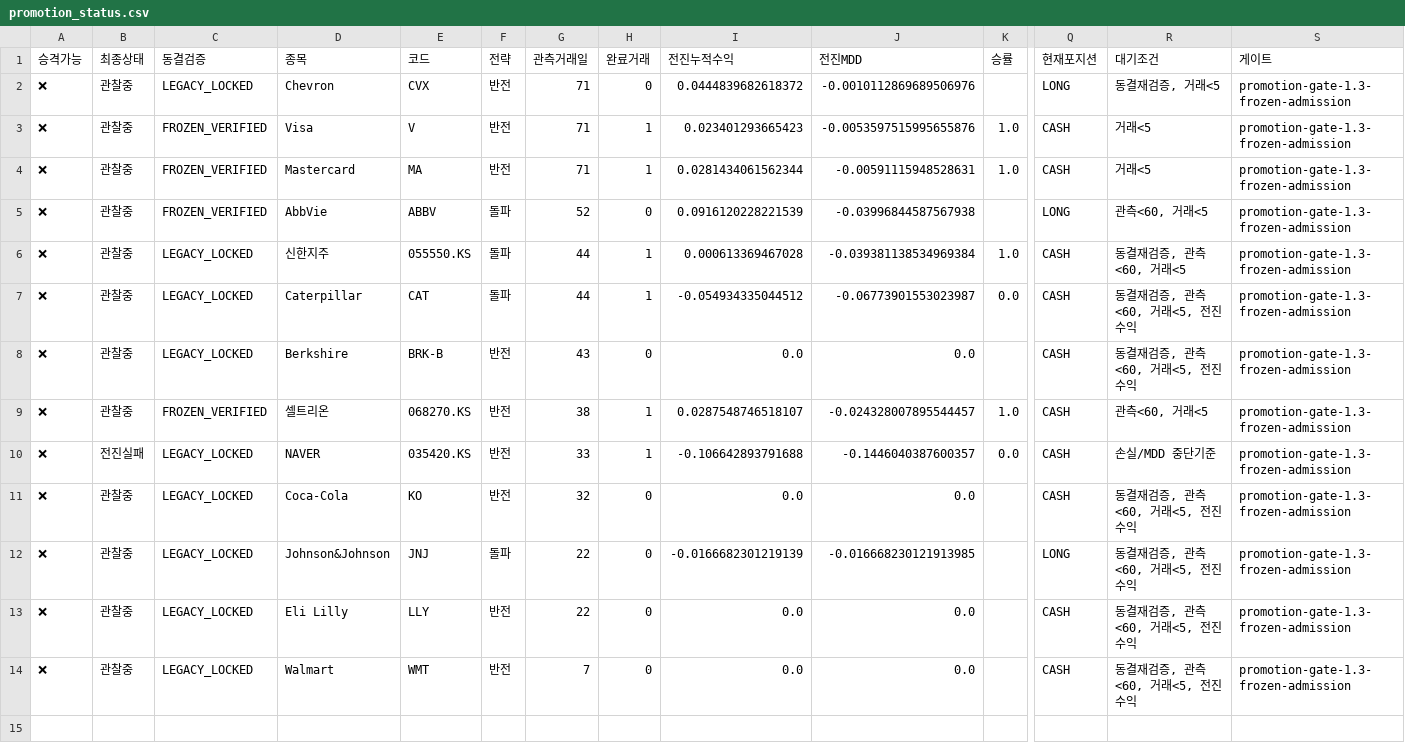
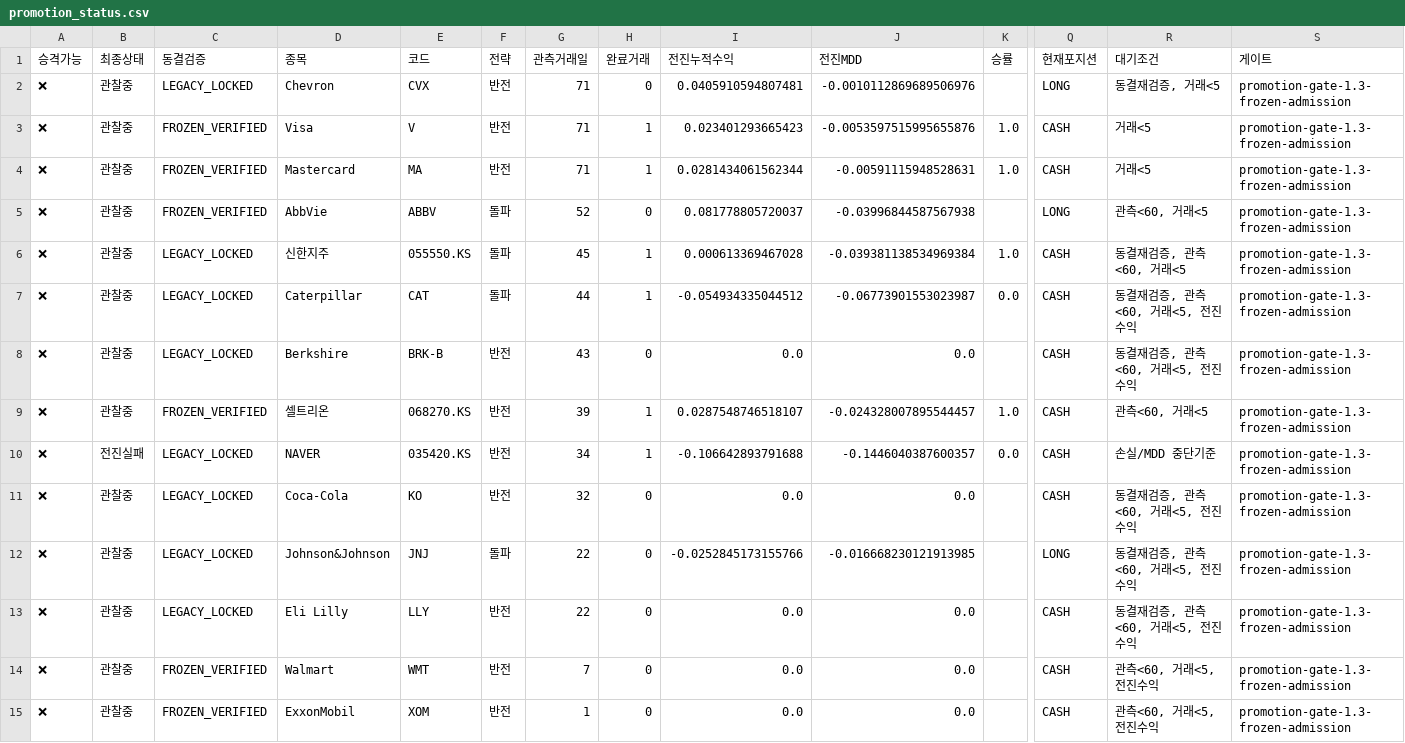
Before and after one commit to dg4200355-arch/apex-ai-trading-bot, a CSV file: reports/promotion_status.csv, drawn as a sheet; only a part is shown, gaps mark what is left out; rows hold the shown columns only; the diff names each change by its address in the sheet, - before the commit and + after, or states it on an @@ line.

```diff
--- a/reports/promotion_status.csv
+++ b/reports/promotion_status.csv
-I2 (전진누적수익): 0.0444839682618372
+I2 (전진누적수익): 0.0405910594807481
-I5 (전진누적수익): 0.0916120228221539
+I5 (전진누적수익): 0.081778805720037
-G6 (관측거래일): 44
+G6 (관측거래일): 45
-G9 (관측거래일): 38
+G9 (관측거래일): 39
-G10 (관측거래일): 33
+G10 (관측거래일): 34
-I12 (전진누적수익): -0.0166682301219139
+I12 (전진누적수익): -0.0252845173155766
-C14 (동결검증): LEGACY_LOCKED
+C14 (동결검증): FROZEN_VERIFIED
-R14 (대기조건): 동결재검증, 관측<60, 거래<5, 전진수익
+R14 (대기조건): 관측<60, 거래<5, 전진수익
+row 15: ❌ | 관찰중 | FROZEN_VERIFIED | ExxonMobil | XOM | 반전 | 1 | 0 | 0.0 | 0.0 |  | CASH | 관측<60, 거래<5, 전진수익 | promotion-gate-1.3-frozen-admission
```
Also changed, not shown: reports/latest_confirmation.csv, reports/latest_validation.csv, 12 other files.
